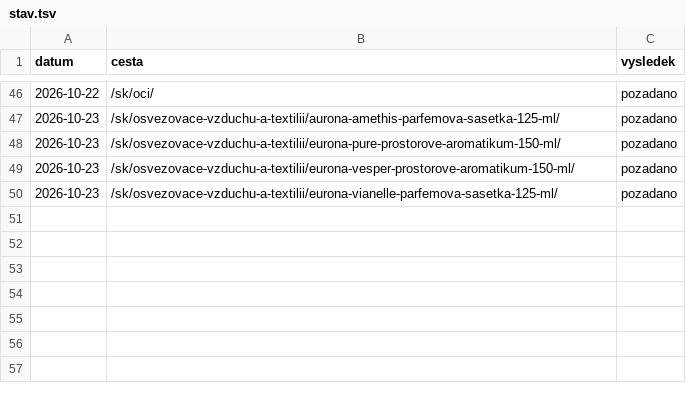
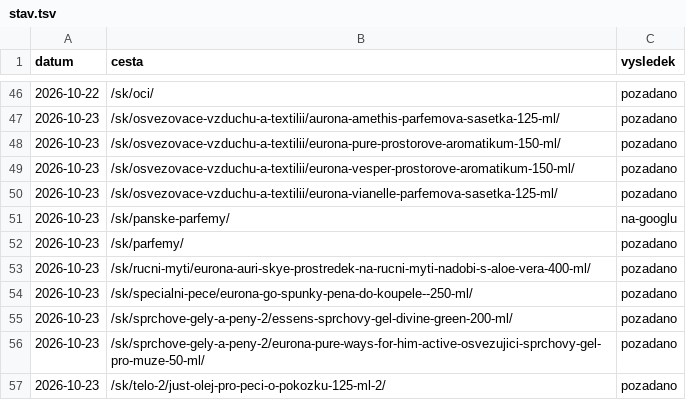
Before and after one commit to Stzboril/kosmetikaeva-sklad, a TSV file: work/indexace/stav.tsv, drawn as a sheet; only a part is shown, gaps mark what is left out; the diff names each change by its address in the sheet, - before the commit and + after, or states it on an @@ line.

```diff
--- a/work/indexace/stav.tsv
+++ b/work/indexace/stav.tsv
+row 51: 2026-10-23 | /sk/panske-parfemy/ | na-googlu
+row 52: 2026-10-23 | /sk/parfemy/ | pozadano
+row 53: 2026-10-23 | /sk/rucni-myti/eurona-auri-skye-prostredek-na-rucni-myti-nadobi-s-aloe-vera-400-ml/ | pozadano
+row 54: 2026-10-23 | /sk/specialni-pece/eurona-go-spunky-pena-do-koupele--250-ml/ | pozadano
+row 55: 2026-10-23 | /sk/sprchove-gely-a-peny-2/essens-sprchovy-gel-divine-green-200-ml/ | pozadano
+row 56: 2026-10-23 | /sk/sprchove-gely-a-peny-2/eurona-pure-ways-for-him-active-osvezujici-sprchovy-gel-pro-muze-50-ml/ | pozadano
+row 57: 2026-10-23 | /sk/telo-2/just-olej-pro-peci-o-pokozku-125-ml-2/ | pozadano
```
